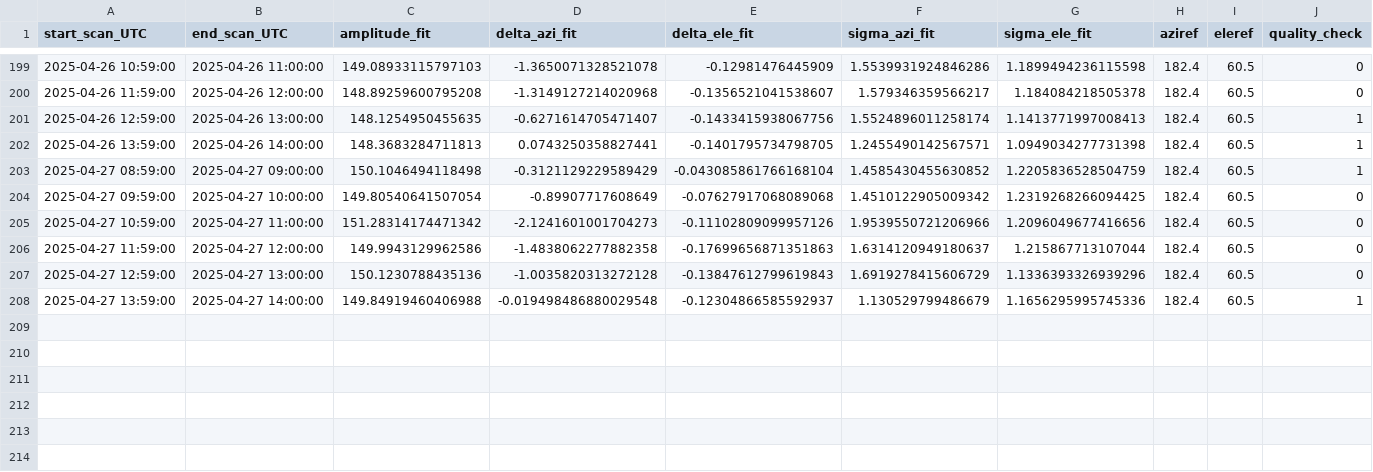
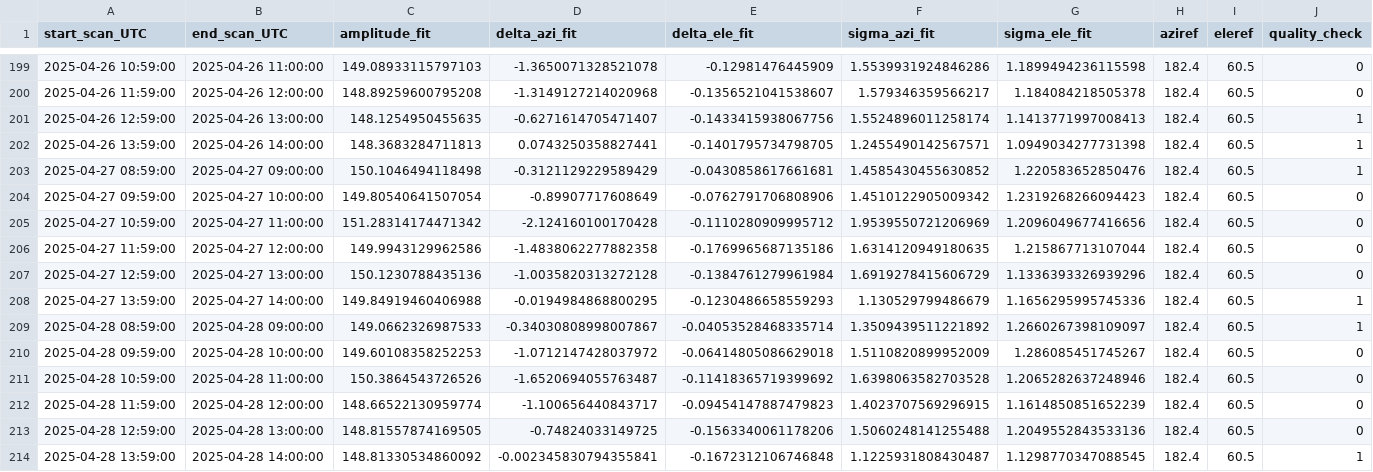
Before and after one commit to wolfidan/callisto, a CSV file: output/solar_scan/pointing-offsets_2025.csv, drawn as a sheet; only a part is shown, gaps mark what is left out.

```diff
--- a/output/solar_scan/pointing-offsets_2025.csv
+++ b/output/solar_scan/pointing-offsets_2025.csv
@@ -202,7 +202,13 @@ start_scan_UTC,end_scan_UTC,amplitude_fit,delta_azi_fit,delta_ele_fit,sigma_azi_
 2025-04-26 13:59:00,2025-04-26 14:00:00,148.3683284711813,0.0743250358827441,-0.1401795734798705,1.2455490142567571,1.0949034277731398,182.4,60.5,1
-2025-04-27 08:59:00,2025-04-27 09:00:00,150.1046494118498,-0.3121129229589429,-0.043085861766168104,1.4585430455630852,1.2205836528504759,182.4,60.5,1
-2025-04-27 09:59:00,2025-04-27 10:00:00,149.80540641507054,-0.89907717608649,-0.07627917068089068,1.4510122905009342,1.2319268266094425,182.4,60.5,0
-2025-04-27 10:59:00,2025-04-27 11:00:00,151.28314174471342,-2.1241601001704273,-0.11102809099957126,1.9539550721206966,1.2096049677416656,182.4,60.5,0
-2025-04-27 11:59:00,2025-04-27 12:00:00,149.9943129962586,-1.4838062277882358,-0.17699656871351863,1.6314120949180637,1.215867713107044,182.4,60.5,0
-2025-04-27 12:59:00,2025-04-27 13:00:00,150.1230788435136,-1.0035820313272128,-0.13847612799619843,1.6919278415606729,1.1336393326939296,182.4,60.5,0
-2025-04-27 13:59:00,2025-04-27 14:00:00,149.84919460406988,-0.019498486880029548,-0.12304866585592937,1.130529799486679,1.1656295995745336,182.4,60.5,1
+2025-04-27 08:59:00,2025-04-27 09:00:00,150.1046494118498,-0.3121129229589429,-0.0430858617661681,1.4585430455630852,1.220583652850476,182.4,60.5,1
+2025-04-27 09:59:00,2025-04-27 10:00:00,149.80540641507054,-0.89907717608649,-0.0762791706808906,1.4510122905009342,1.2319268266094423,182.4,60.5,0
+2025-04-27 10:59:00,2025-04-27 11:00:00,151.28314174471342,-2.124160100170428,-0.1110280909995712,1.9539550721206969,1.2096049677416656,182.4,60.5,0
+2025-04-27 11:59:00,2025-04-27 12:00:00,149.9943129962586,-1.4838062277882358,-0.1769965687135186,1.6314120949180635,1.215867713107044,182.4,60.5,0
+2025-04-27 12:59:00,2025-04-27 13:00:00,150.1230788435136,-1.0035820313272128,-0.1384761279961984,1.6919278415606729,1.1336393326939296,182.4,60.5,0
+2025-04-27 13:59:00,2025-04-27 14:00:00,149.84919460406988,-0.0194984868800295,-0.1230486658559293,1.130529799486679,1.1656295995745336,182.4,60.5,1
+2025-04-28 08:59:00,2025-04-28 09:00:00,149.0662326987533,-0.34030808998007867,-0.04053528468335714,1.3509439511221892,1.2660267398109097,182.4,60.5,1
+2025-04-28 09:59:00,2025-04-28 10:00:00,149.60108358252253,-1.0712147428037972,-0.06414805086629018,1.5110820899952009,1.286085451745267,182.4,60.5,0
+2025-04-28 10:59:00,2025-04-28 11:00:00,150.3864543726526,-1.6520694055763487,-0.11418365719399692,1.6398063582703528,1.2065282637248946,182.4,60.5,0
+2025-04-28 11:59:00,2025-04-28 12:00:00,148.66522130959774,-1.100656440843717,-0.09454147887479823,1.4023707569296915,1.1614850851652239,182.4,60.5,0
+2025-04-28 12:59:00,2025-04-28 13:00:00,148.81557874169505,-0.74824033149725,-0.1563340061178206,1.5060248141255488,1.2049552843533136,182.4,60.5,0
+2025-04-28 13:59:00,2025-04-28 14:00:00,148.81330534860092,-0.002345830794355841,-0.1672312106746848,1.1225931808430487,1.1298770347088545,182.4,60.5,1
```
Also changed, not shown: output/data/meteoswiss/meteoswiss_2025-04-27.csv, output/data/proc_daily_flux/daily-flux_2025.csv, 22 other files.
